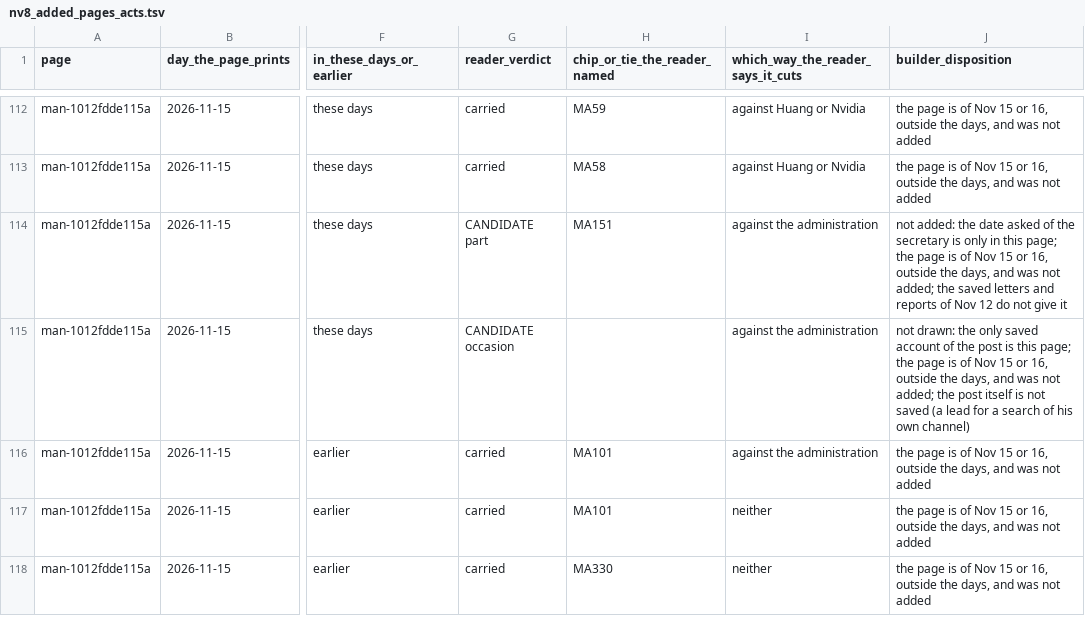
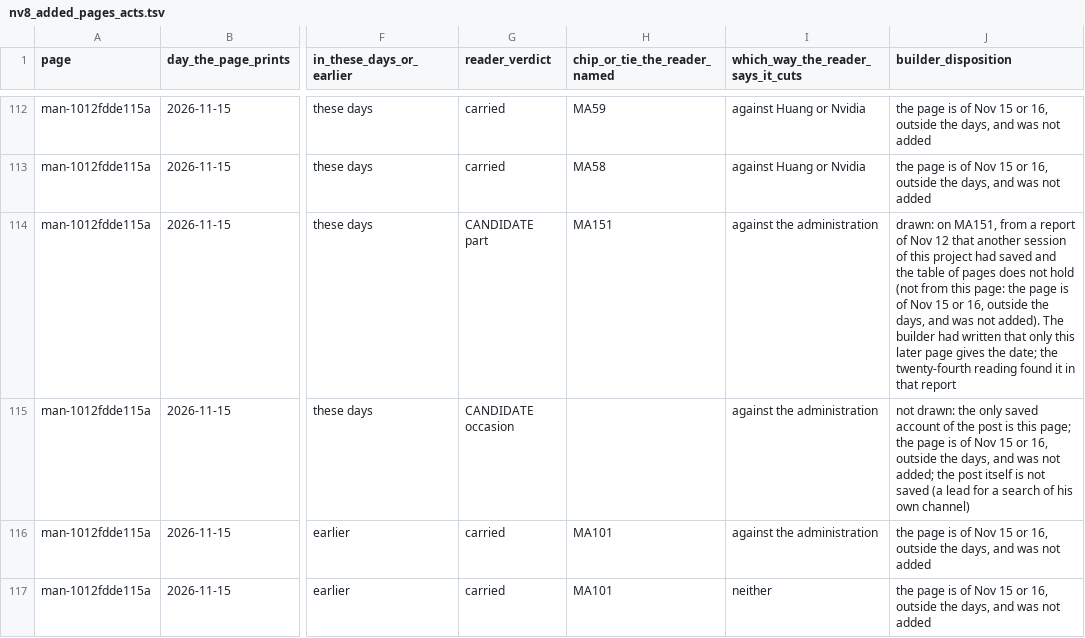
Before and after one commit to kevinnbass/huang-fifteen-days-mapped, a TSV file: research/nv8_added_pages_acts.tsv, drawn as a sheet; only a part is shown, gaps mark what is left out; the shorter side is filled out with more unchanged rows; the diff names each change by its address in the sheet, - before the commit and + after, or states it on an @@ line.

```diff
--- a/research/nv8_added_pages_acts.tsv
+++ b/research/nv8_added_pages_acts.tsv
-J114 (builder_disposition): not added: the date asked of the secretary is only in this page; the page is of Nov 15 or 16, outside the days, and was not added; the saved letters and reports of Nov 12 do not give it
+J114 (builder_disposition): drawn: on MA151, from a report of Nov 12 that another session of this project had saved and the table of pages does not hold (not from this page: the page is of Nov 15 or 16, outside the days, and was not added). The builder had written that only this later page gives the date; the twenty-fourth reading found it in that report
```
Also changed, not shown: research/nv8_recall_groups.tsv, research/nv8_report_day_screen.tsv, 22 other files.
